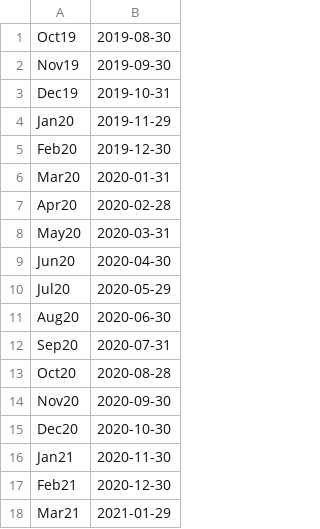
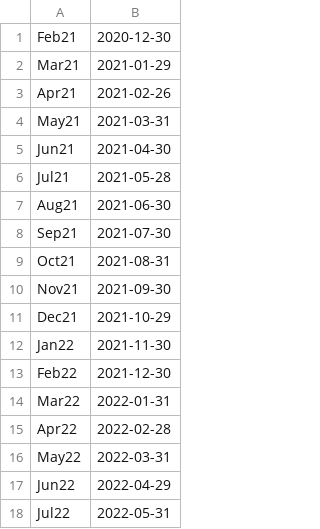
Before and after one commit to xqguo/CommodQuant, a CSV file: src/Library/holidays/BRTfut.csv, drawn as a sheet; only a part is shown; the shorter side is filled out with more unchanged rows.

```diff
--- a/src/Library/holidays/BRTfut.csv
+++ b/src/Library/holidays/BRTfut.csv
@@ -1,17 +1 @@
-"Oct19",2019-08-30
-"Nov19",2019-09-30
-"Dec19",2019-10-31
-"Jan20",2019-11-29
-"Feb20",2019-12-30
-"Mar20",2020-01-31
-"Apr20",2020-02-28
-"May20",2020-03-31
-"Jun20",2020-04-30
-"Jul20",2020-05-29
-"Aug20",2020-06-30
-"Sep20",2020-07-31
-"Oct20",2020-08-28
-"Nov20",2020-09-30
-"Dec20",2020-10-30
-"Jan21",2020-11-30
 "Feb21",2020-12-30
```
Also changed, not shown: src/Library/holidays/BRTopt.csv, 6 other files.
